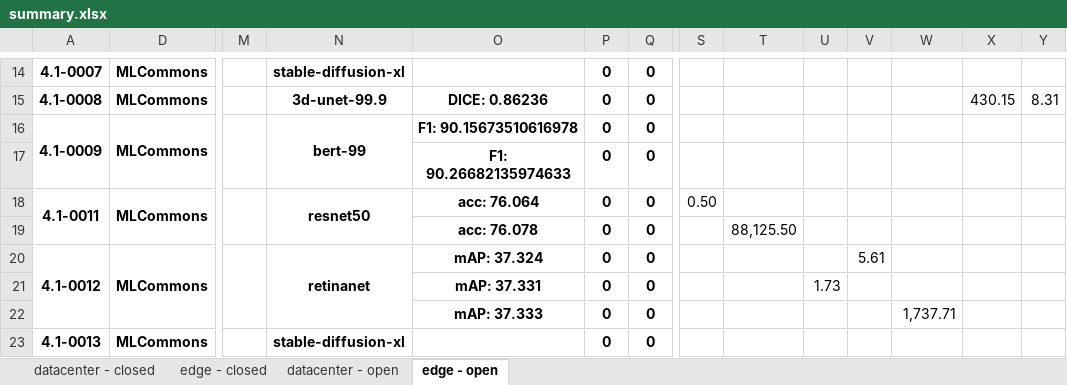
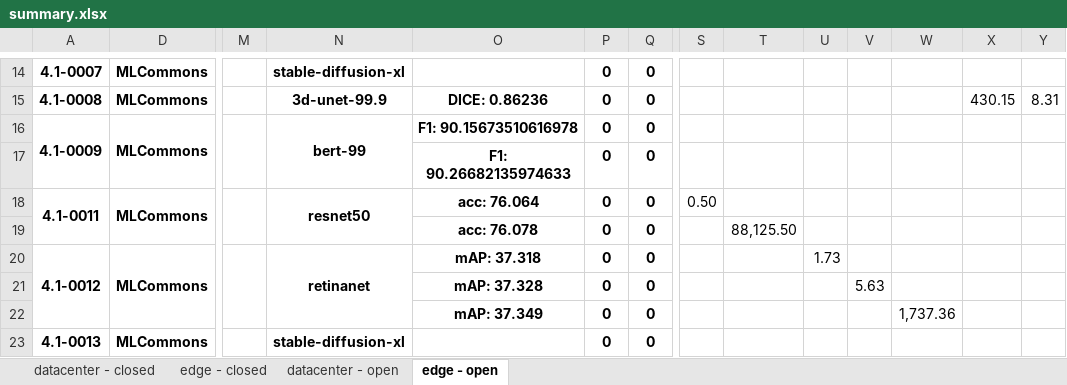
Before and after one commit to mlcommons/mlperf_inference_unofficial_submissions_v5.0, an Excel workbook: summary.xlsx, sheet edge - open, drawn as a sheet; only a part is shown, gaps mark what is left out; values as stored, in another font and other column widths than the file's, no borders; conditional formats not drawn; removed rows and columns are numbered as before the commit, all else as after; rows hold the shown columns only; the diff names each change by its address in the sheet, - before the commit and + after, or states it on an @@ line.

Commit message:
Updated results summary [skip ci]

```diff
--- a/summary.xlsx (sheet edge - open)
+++ b/summary.xlsx (sheet edge - open)
-O20: mAP: 37.324
+O20: mAP: 37.318
-U20: (empty)
+U20: 1.73
-V20: 5.61
+V20: (empty)
-row 21:  |  |  |  | mAP: 37.331 | 0 | 0 |  |  | 1.73
+row 21:  |  |  |  | mAP: 37.328 | 0 | 0 |  |  |  | 5.63
-O22: mAP: 37.333
+O22: mAP: 37.349
-W22: 1,737.71
+W22: 1,737.36
```
Also changed, not shown: sheet datacenter - open, 4 other files.
